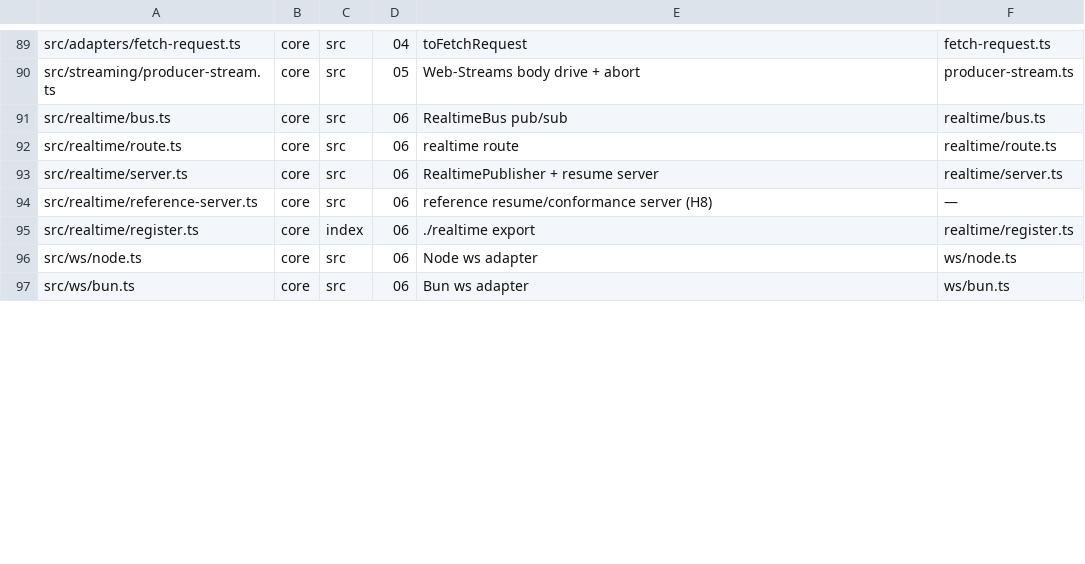
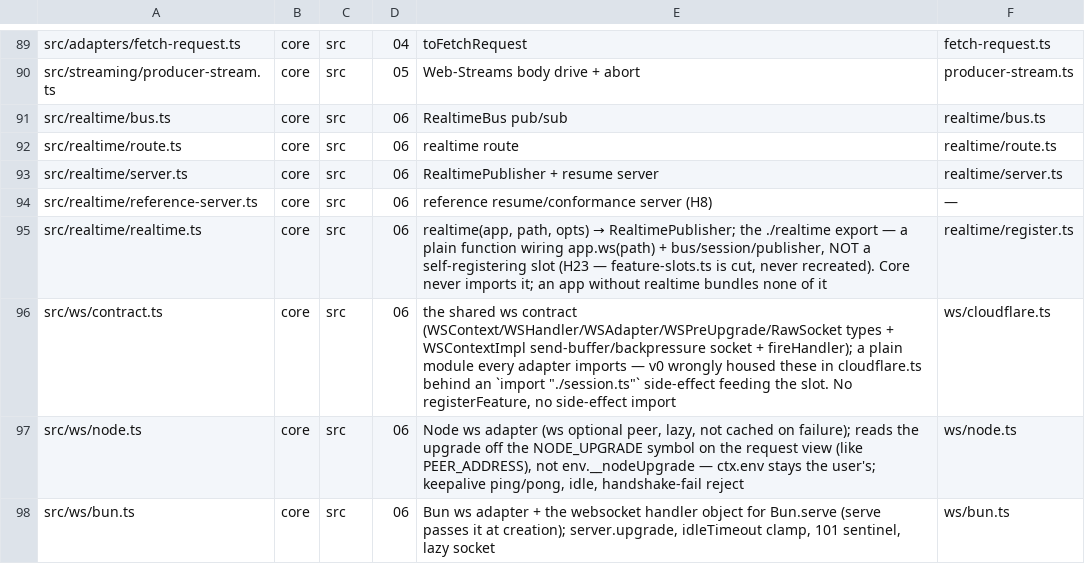
Before and after one commit to workerstack/backend, a TSV file: blueprint/files.tsv, drawn as a sheet; only a part is shown, gaps mark what is left out; the diff covers the shown part only.

Commit message:
docs(blueprint): rule + map bit-06 ws/realtime (cut feature-slots, NODE_UPGRADE symbol, H18.12)

```diff
--- a/blueprint/files.tsv
+++ b/blueprint/files.tsv
@@ -94,4 +94,5 @@ src/realtime/server.ts	core	src	06	RealtimePublisher + resume server	realtime/se
 src/realtime/reference-server.ts	core	src	06	reference resume/conformance server (H8)	—
-src/realtime/register.ts	core	index	06	./realtime export	realtime/register.ts
-src/ws/node.ts	core	src	06	Node ws adapter	ws/node.ts
-src/ws/bun.ts	core	src	06	Bun ws adapter	ws/bun.ts
+src/realtime/realtime.ts	core	src	06	realtime(app, path, opts) → RealtimePublisher; the ./realtime export — a plain function wiring app.ws(path) + bus/session/publisher, NOT a self-registering slot (H23 — feature-slots.ts is cut, never recreated). Core never imports it; an app without realtime bundles none of it	realtime/register.ts
+src/ws/contract.ts	core	src	06	the shared ws contract (WSContext/WSHandler/WSAdapter/WSPreUpgrade/RawSocket types + WSContextImpl send-buffer/backpressure socket + fireHandler); a plain module every adapter imports — v0 wrongly housed these in cloudflare.ts behind an `import "./session.ts"` side-effect feeding the slot. No registerFeature, no side-effect import	ws/cloudflare.ts
+src/ws/node.ts	core	src	06	Node ws adapter (ws optional peer, lazy, not cached on failure); reads the upgrade off the NODE_UPGRADE symbol on the request view (like PEER_ADDRESS), not env.__nodeUpgrade — ctx.env stays the user's; keepalive ping/pong, idle, handshake-fail reject	ws/node.ts
+src/ws/bun.ts	core	src	06	Bun ws adapter + the websocket handler object for Bun.serve (serve passes it at creation); server.upgrade, idleTimeout clamp, 101 sentinel, lazy socket	ws/bun.ts
```
Also changed, not shown: 5 added rows and 4 edited cells elsewhere in this file, 1 other file.
